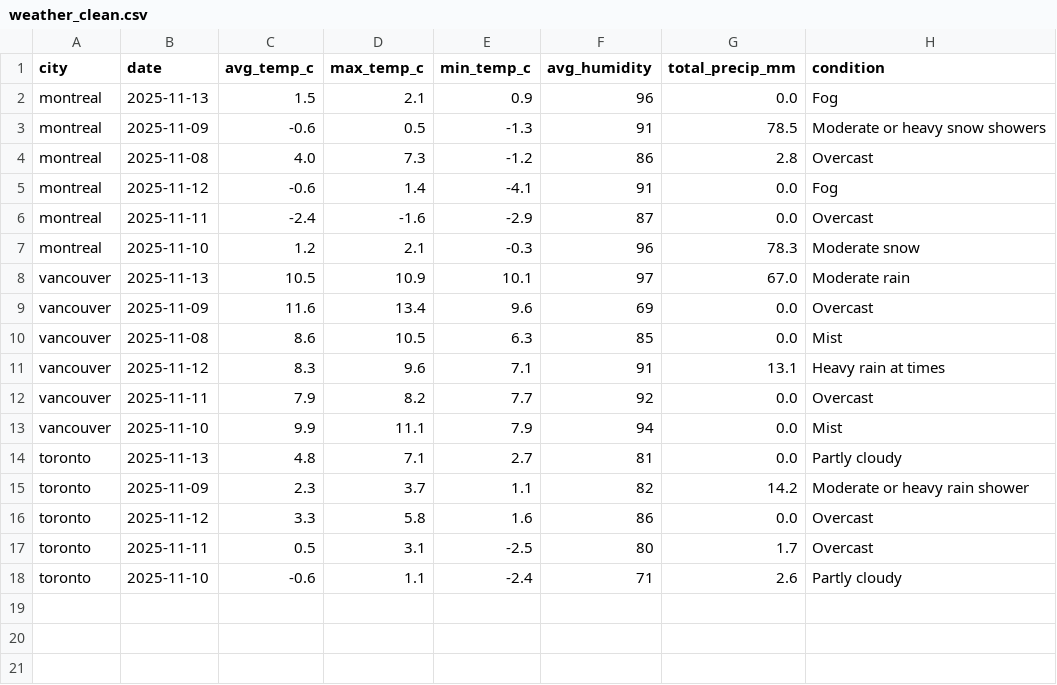
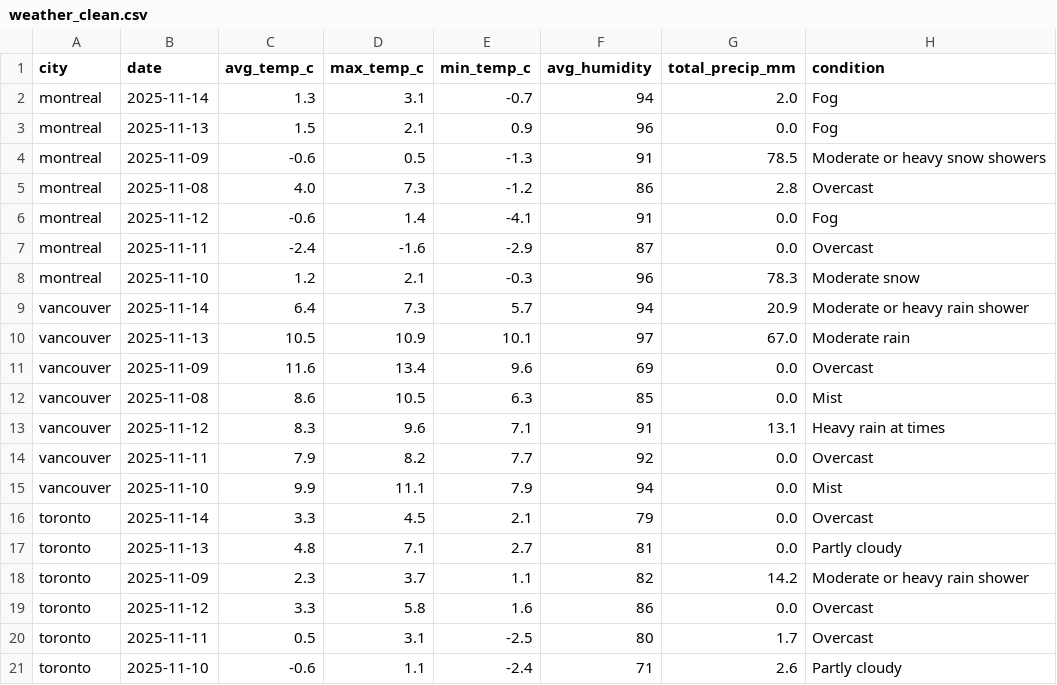
Before and after one commit to thiagoyoshimura/weather_data_pipeline, a CSV file: data/clean/weather_clean.csv, drawn as a sheet.

```diff
--- a/data/clean/weather_clean.csv
+++ b/data/clean/weather_clean.csv
@@ -1,2 +1,3 @@
 city,date,avg_temp_c,max_temp_c,min_temp_c,avg_humidity,total_precip_mm,condition
+montreal,2025-11-14,1.3,3.1,-0.7,94,2.0,Fog
 montreal,2025-11-13,1.5,2.1,0.9,96,0.0,Fog
@@ -7,2 +8,3 @@ montreal,2025-11-11,-2.4,-1.6,-2.9,87,0.0,Overcast
 montreal,2025-11-10,1.2,2.1,-0.3,96,78.3,Moderate snow
+vancouver,2025-11-14,6.4,7.3,5.7,94,20.9,Moderate or heavy rain shower
 vancouver,2025-11-13,10.5,10.9,10.1,97,67.0,Moderate rain
@@ -13,2 +15,3 @@ vancouver,2025-11-11,7.9,8.2,7.7,92,0.0,Overcast
 vancouver,2025-11-10,9.9,11.1,7.9,94,0.0,Mist
+toronto,2025-11-14,3.3,4.5,2.1,79,0.0,Overcast
 toronto,2025-11-13,4.8,7.1,2.7,81,0.0,Partly cloudy
```
Also changed, not shown: 25 other files.
